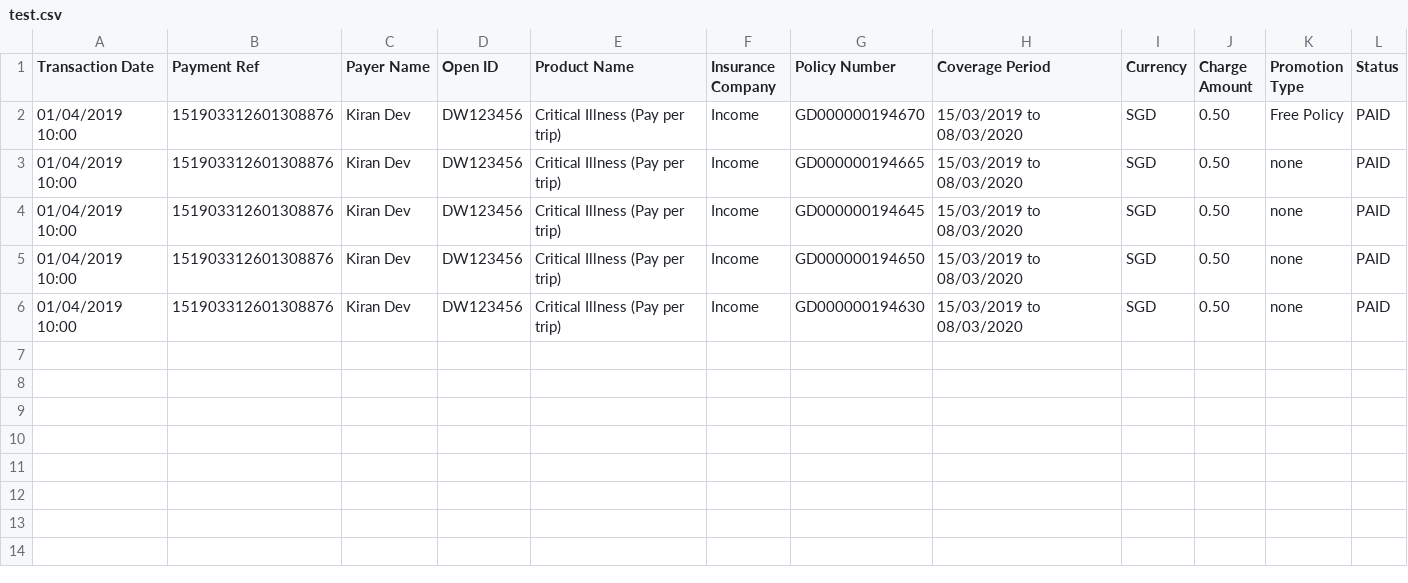
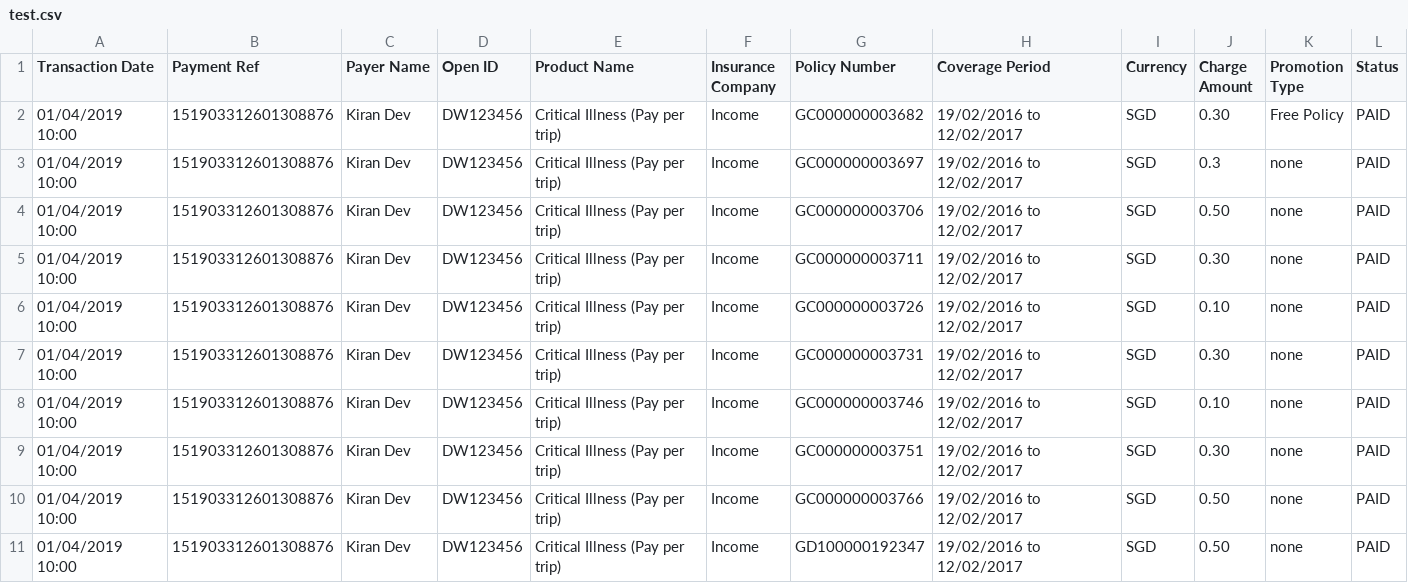
Before and after one commit to dorise1/test, a CSV file: test.csv, drawn as a sheet.

Commit message:
Update test.csv

```diff
--- a/test.csv
+++ b/test.csv
@@ -1,6 +1,11 @@
 Transaction Date,Payment Ref,Payer Name,Open ID,Product Name,Insurance Company,Policy Number,Coverage Period,Currency,Charge Amount,Promotion Type,Status
-01/04/2019 10:00,151903312601308876,Kiran Dev,DW123456,Critical Illness (Pay per trip),Income,GD000000194670,15/03/2019 to 08/03/2020,SGD,0.50,Free Policy,PAID
-01/04/2019 10:00,151903312601308876,Kiran Dev,DW123456,Critical Illness (Pay per trip),Income,GD000000194665,15/03/2019 to 08/03/2020,SGD,0.50,none,PAID
-01/04/2019 10:00,151903312601308876,Kiran Dev,DW123456,Critical Illness (Pay per trip),Income,GD000000194645,15/03/2019 to 08/03/2020,SGD,0.50,none,PAID
-01/04/2019 10:00,151903312601308876,Kiran Dev,DW123456,Critical Illness (Pay per trip),Income,GD000000194650,15/03/2019 to 08/03/2020,SGD,0.50,none,PAID
-01/04/2019 10:00,151903312601308876,Kiran Dev,DW123456,Critical Illness (Pay per trip),Income,GD000000194630,15/03/2019 to 08/03/2020,SGD,0.50,none,PAID
+01/04/2019 10:00,151903312601308876,Kiran Dev,DW123456,Critical Illness (Pay per trip),Income,GC000000003682,19/02/2016 to 12/02/2017,SGD,0.30,Free Policy,PAID
+01/04/2019 10:00,151903312601308876,Kiran Dev,DW123456,Critical Illness (Pay per trip),Income,GC000000003697,19/02/2016 to 12/02/2017,SGD,0.3,none,PAID
+01/04/2019 10:00,151903312601308876,Kiran Dev,DW123456,Critical Illness (Pay per trip),Income,GC000000003706,19/02/2016 to 12/02/2017,SGD,0.50,none,PAID
+01/04/2019 10:00,151903312601308876,Kiran Dev,DW123456,Critical Illness (Pay per trip),Income,GC000000003711,19/02/2016 to 12/02/2017,SGD,0.30,none,PAID
+01/04/2019 10:00,151903312601308876,Kiran Dev,DW123456,Critical Illness (Pay per trip),Income,GC000000003726,19/02/2016 to 12/02/2017,SGD,0.10,none,PAID
+01/04/2019 10:00,151903312601308876,Kiran Dev,DW123456,Critical Illness (Pay per trip),Income,GC000000003731,19/02/2016 to 12/02/2017,SGD,0.30,none,PAID
+01/04/2019 10:00,151903312601308876,Kiran Dev,DW123456,Critical Illness (Pay per trip),Income,GC000000003746,19/02/2016 to 12/02/2017,SGD,0.10,none,PAID
+01/04/2019 10:00,151903312601308876,Kiran Dev,DW123456,Critical Illness (Pay per trip),Income,GC000000003751,19/02/2016 to 12/02/2017,SGD,0.30,none,PAID
+01/04/2019 10:00,151903312601308876,Kiran Dev,DW123456,Critical Illness (Pay per trip),Income,GC000000003766,19/02/2016 to 12/02/2017,SGD,0.50,none,PAID
+01/04/2019 10:00,151903312601308876,Kiran Dev,DW123456,Critical Illness (Pay per trip),Income,GD100000192347,19/02/2016 to 12/02/2017,SGD,0.50,none,PAID
```
